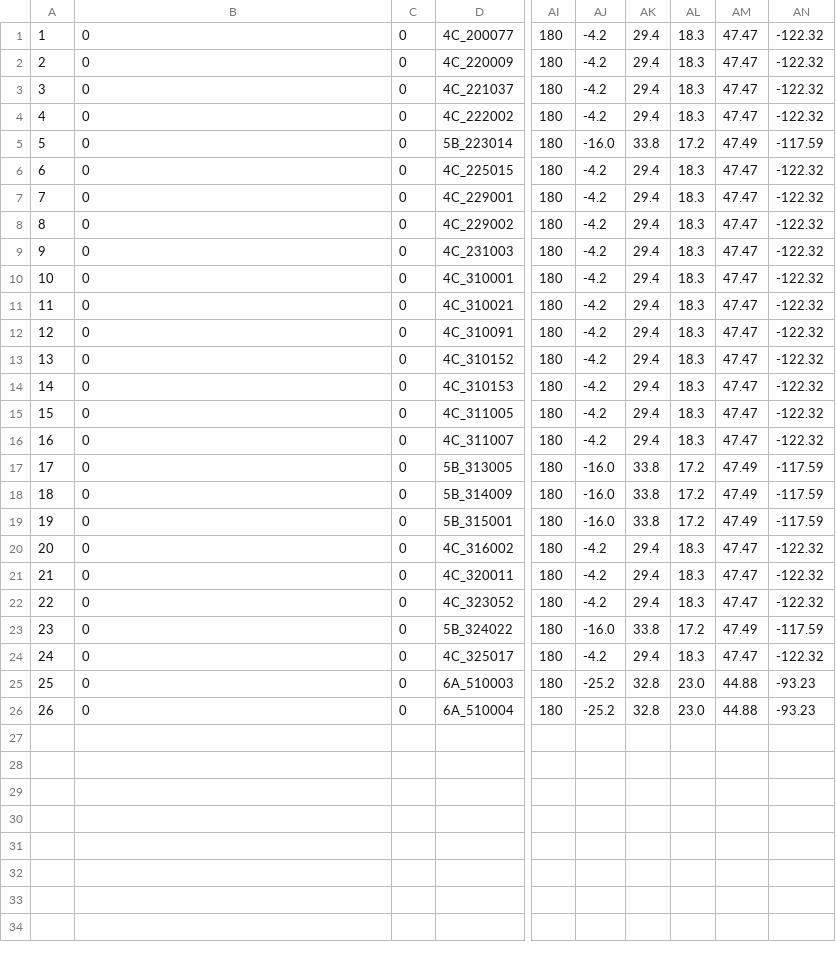
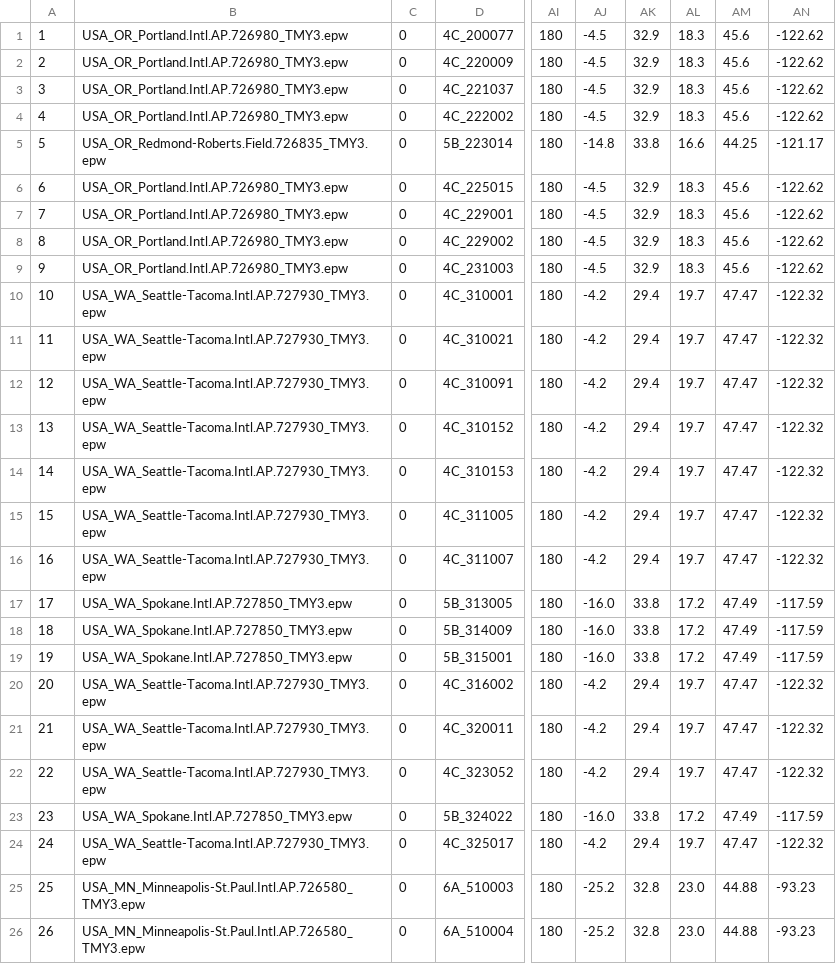
Before and after one commit to EcotopeResearch/DOE_LRMF, a CSV file: DCI_to_EnergyPlus/inputs_gardenSlab.csv, drawn as a sheet; only a part is shown, gaps mark what is left out; the diff names each change by its address in the sheet, - before the commit and + after, or states it on an @@ line.

```diff
--- a/DCI_to_EnergyPlus/inputs_gardenSlab.csv
+++ b/DCI_to_EnergyPlus/inputs_gardenSlab.csv
-B1:B4: 0
+B1:B4: USA_OR_Portland.Intl.AP.726980_TMY3.epw
-AJ1:AJ4: -4.2
+AJ1:AJ4: -4.5
-AK1:AK4: 29.4
+AK1:AK4: 32.9
-AM1:AM4: 47.47
+AM1:AM4: 45.6
-AN1:AN4: -122.32
+AN1:AN4: -122.62
-B5: 0
+B5: USA_OR_Redmond-Roberts.Field.726835_TMY3.epw
-AJ5: -16.0
+AJ5: -14.8
-AL5: 17.2
+AL5: 16.6
-AM5: 47.49
+AM5: 44.25
-AN5: -117.59
+AN5: -121.17
-B6:B9: 0
+B6:B9: USA_OR_Portland.Intl.AP.726980_TMY3.epw
-AJ6:AJ9: -4.2
+AJ6:AJ9: -4.5
-AK6:AK9: 29.4
+AK6:AK9: 32.9
-AM6:AM9: 47.47
+AM6:AM9: 45.6
-AN6:AN9: -122.32
+AN6:AN9: -122.62
-B10:B16: 0
+B10:B16: USA_WA_Seattle-Tacoma.Intl.AP.727930_TMY3.epw
-AL10:AL16: 18.3
+AL10:AL16: 19.7
-B17:B19: 0
+B17:B19: USA_WA_Spokane.Intl.AP.727850_TMY3.epw
-B20:B22: 0
+B20:B22: USA_WA_Seattle-Tacoma.Intl.AP.727930_TMY3.epw
-AL20:AL22: 18.3
+AL20:AL22: 19.7
-B23: 0
+B23: USA_WA_Spokane.Intl.AP.727850_TMY3.epw
-B24: 0
+B24: USA_WA_Seattle-Tacoma.Intl.AP.727930_TMY3.epw
-AL24: 18.3
+AL24: 19.7
-B25:B26: 0
+B25:B26: USA_MN_Minneapolis-St.Paul.Intl.AP.726580_TMY3.epw
```
Also changed, not shown: DCI_to_EnergyPlus/ModelingInputs20190930.csv, DCI_to_EnergyPlus/inputs_commonSlab.csv, 39 other files.
